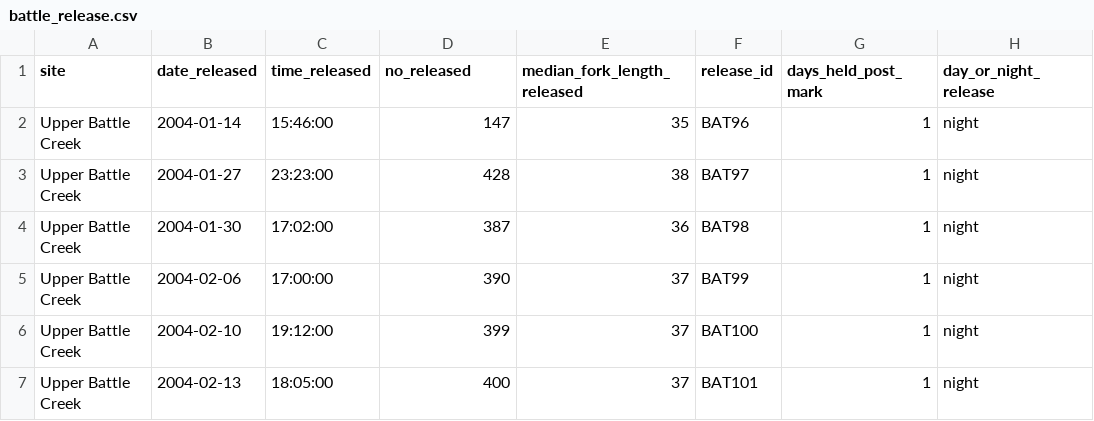
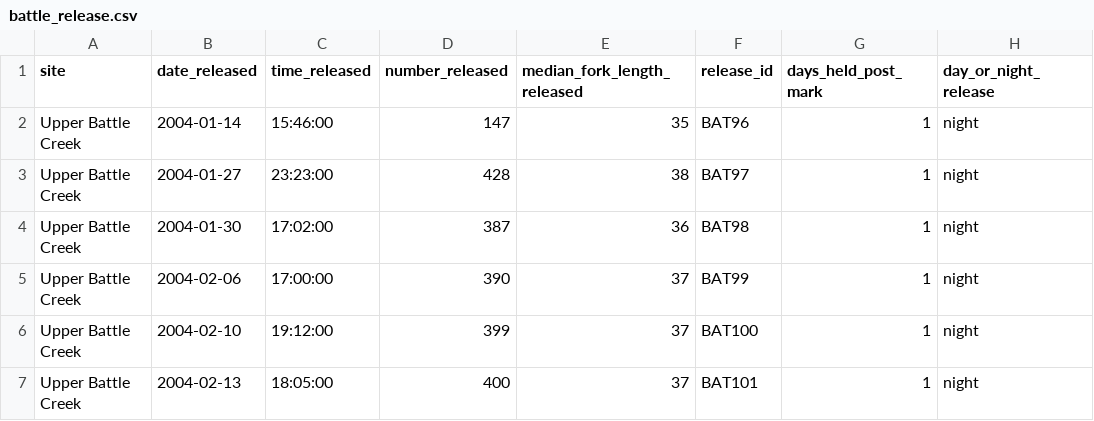
Before and after one commit to FlowWest/edi-battle-clear-rst, a CSV file: data/battle_release.csv, drawn as a sheet; only a part is shown; the diff names each change by its address in the sheet, - before the commit and + after, or states it on an @@ line.

Commit message:
changes no_released to number_released

```diff
--- a/data/battle_release.csv
+++ b/data/battle_release.csv
-D1: no_released
+D1: number_released
```
Also changed, not shown: data/clear_release.csv, 1 other file.
